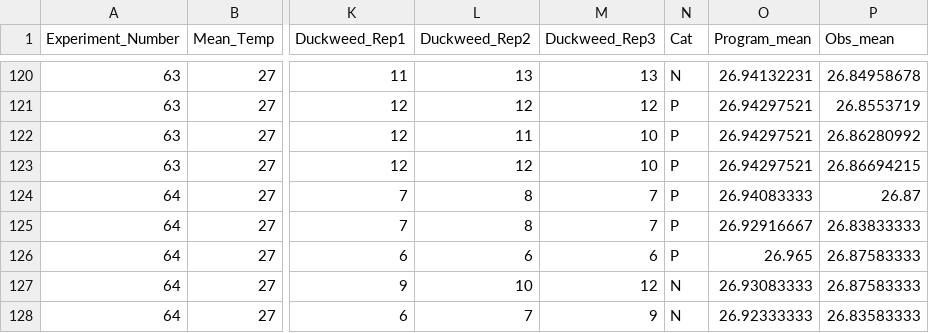
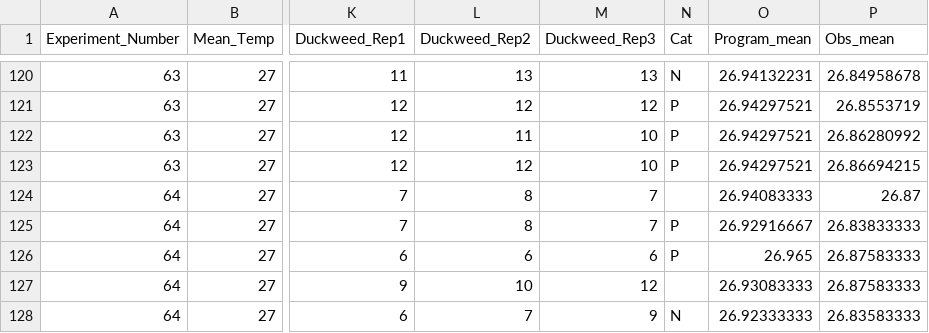
Before and after one commit to Cuddington-Lab/thermal-experiments, a CSV file: metafile_to_be_updated_FEB_15_new.csv, drawn as a sheet; only a part is shown, gaps mark what is left out; the diff names each change by its address in the sheet, - before the commit and + after, or states it on an @@ line.

Commit message:
Update metafile_to_be_updated_FEB_15_new.csv

```diff
--- a/metafile_to_be_updated_FEB_15_new.csv
+++ b/metafile_to_be_updated_FEB_15_new.csv
-N124 (Cat): P
+N124 (Cat): (empty)
-N127 (Cat): N
+N127 (Cat): (empty)
```
